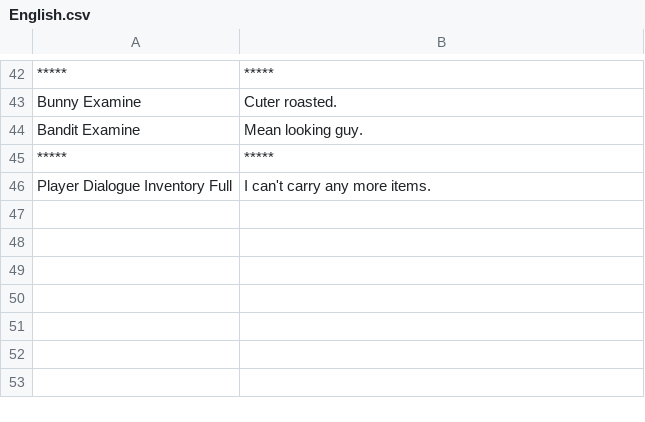
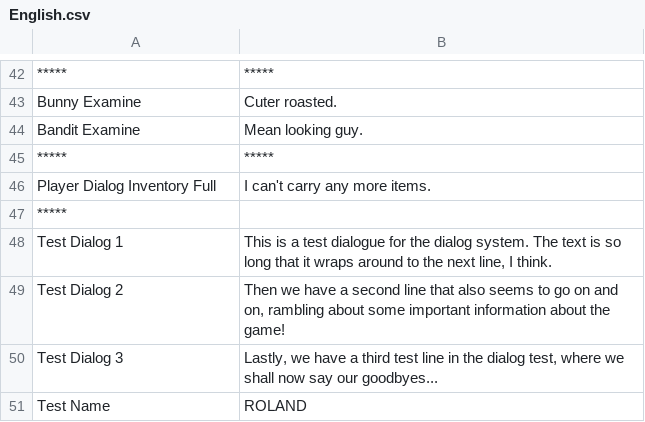
Before and after one commit to chenningg/The-Exiled-One, a CSV file: The Exiled One/Assets/StreamingAssets/Locales/English.csv, drawn as a sheet; only a part is shown, gaps mark what is left out.

Commit message:
12/7/2018 Game Update
Started work on dialog system and cutscenes. Reverted gitignore to include .vs because I have no idea what it does.

```diff
--- a/The Exiled One/Assets/StreamingAssets/Locales/English.csv
+++ b/The Exiled One/Assets/StreamingAssets/Locales/English.csv
@@ -45,2 +45,7 @@ Bandit Examine|Mean looking guy.
 *****|*****
-Player Dialogue Inventory Full|I can't carry any more items.
+Player Dialog Inventory Full|I can't carry any more items.
+*****|
+Test Dialog 1|This is a test dialogue for the dialog system. The text is so long that it wraps around to the next line, I think.
+Test Dialog 2|Then we have a second line that also seems to go on and on, rambling about some important information about the game!
+Test Dialog 3|Lastly, we have a third test line in the dialog test, where we shall now say our goodbyes...
+Test Name|ROLAND
```
Also changed, not shown: 16 other files.
